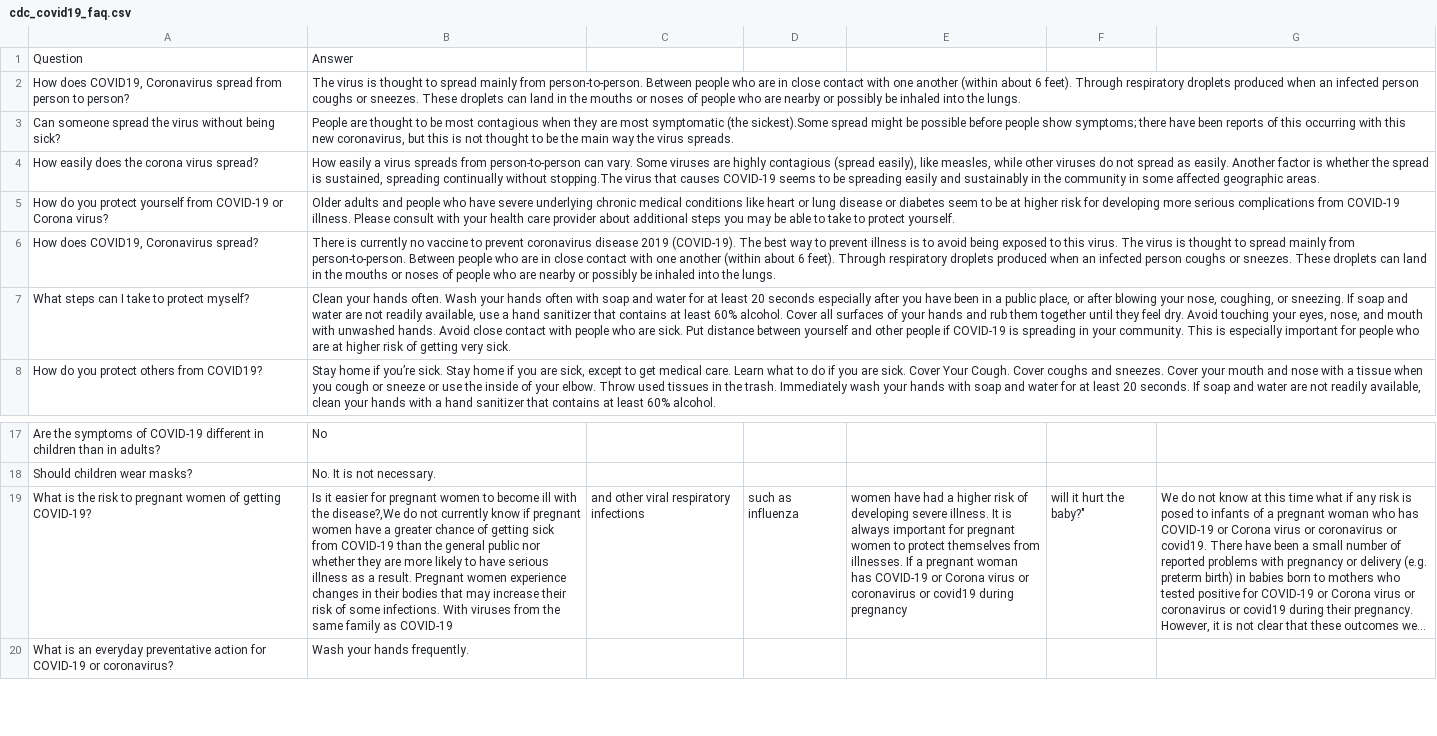
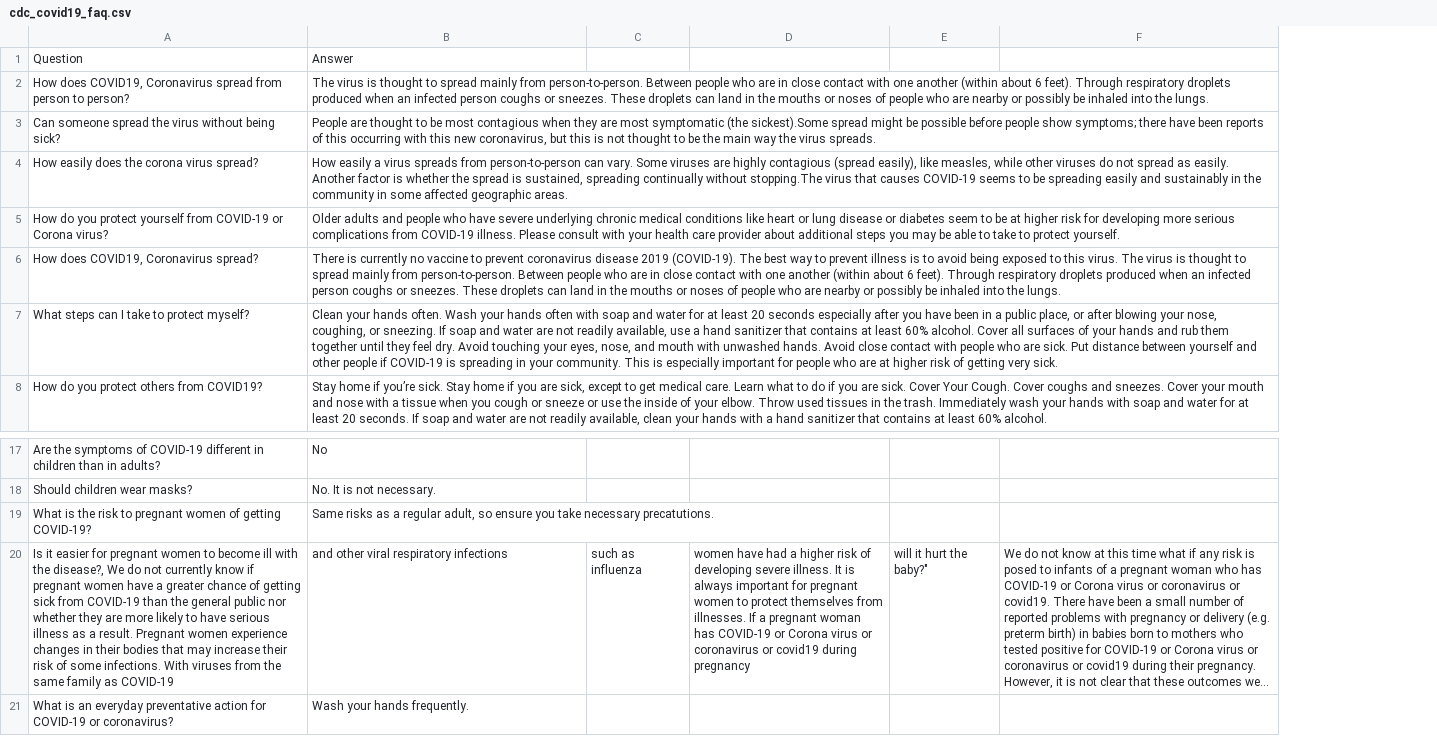
Before and after one commit to harrislam1/covid19_chatbot, a CSV file: cdc_covid19_faq.csv, drawn as a sheet; only a part is shown, gaps mark what is left out; long unchanged cells end in …; removed rows and columns are numbered as before the commit, all else as after; the diff names each change by its address in the sheet, - before the commit and + after, or states it on an @@ line.

Commit message:
Update cdc_covid19_faq.csv

```diff
--- a/cdc_covid19_faq.csv
+++ b/cdc_covid19_faq.csv
-column C, row 19: and other viral respiratory infections
+row 19: What is the risk to pregnant women of getting COVID-19? | Same risks as a regular adult, so ensure you take necessary precatutions.
-A20: What is the risk to pregnant women of getting COVID-19?
+A20: Is it easier for pregnant women to become ill with the disease?, We do not currently know if pregnant women have a greater chance of getting sick from COVID-19 than the general public nor whether they are more likely to have serious illness as a result. Pregnant women experience changes in their bodies that may increase their risk of some infections. With viruses from the same family as COVID-19
-B20: Is it easier for pregnant women to become ill with the disease?,We do not currently know if pregnant women have a greater chance of getting sick from COVID-19 than the general public nor whether they are more likely to have serious illness as a result. Pregnant women experience changes in their bodies that may increase their risk of some infections. With viruses from the same family as COVID-19
+B20: and other viral respiratory infections
```
